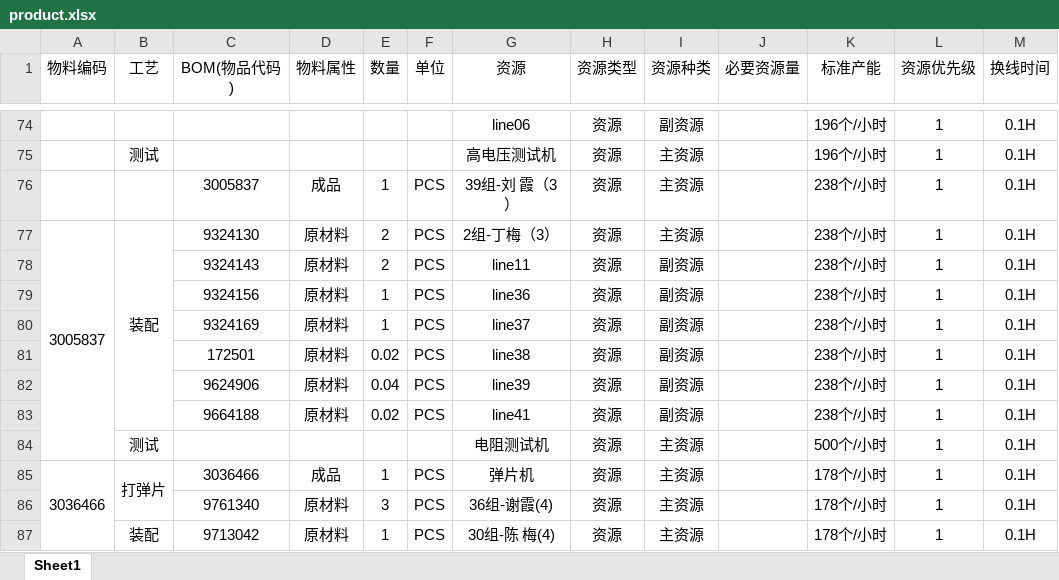
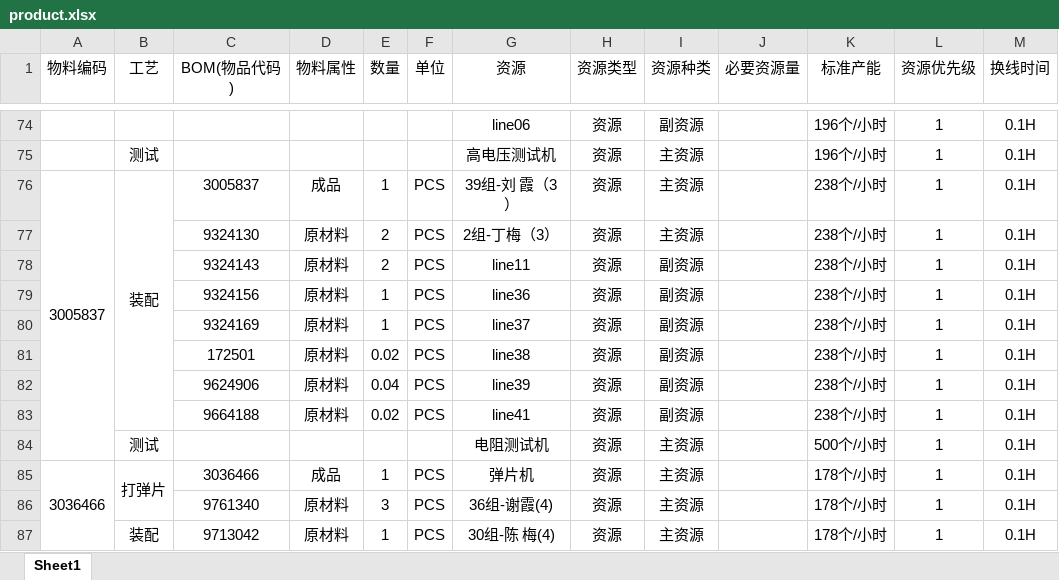
Before and after one commit to CCl4-NJU/InternetPlusProject, an Excel workbook: LegacySystem/src/main/resources/excel/product.xlsx, sheet Sheet1, drawn as a sheet; only a part is shown, gaps mark what is left out; values as stored, in another font and other column widths than the file's, no borders; the diff names each change by its address in the sheet, - before the commit and + after, or states it on an @@ line.

```diff
--- a/LegacySystem/src/main/resources/excel/product.xlsx (sheet Sheet1)
+++ b/LegacySystem/src/main/resources/excel/product.xlsx (sheet Sheet1)
-A76 (物料编码): (empty)
+A76 (物料编码): 3005837
+A76:A84 merged
-B76 (工艺): (empty)
+B76 (工艺): 装配
+B76:B83 merged
-A77 (物料编码): 3005837
+A77 (物料编码): (empty)
-A77:A84 merged
-B77 (工艺): 装配
+B77 (工艺): (empty)
-B77:B83 merged
```
Also changed, not shown: LegacySystem/src/main/resources/excel/order.xlsx, 5 other files.
